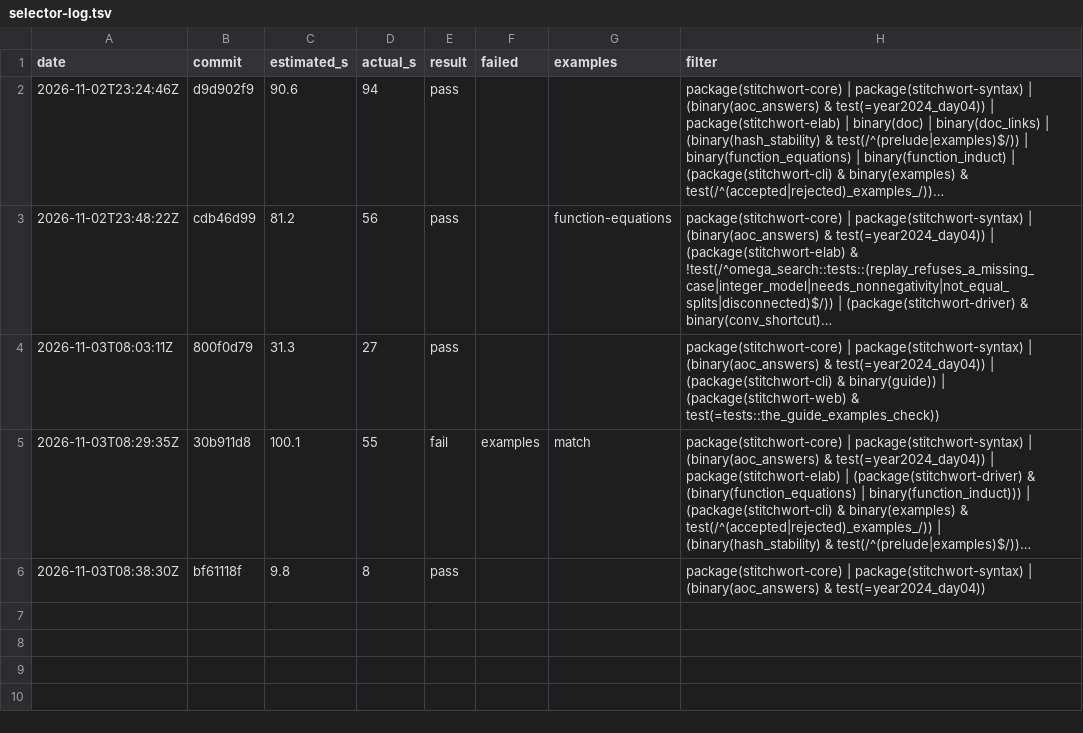
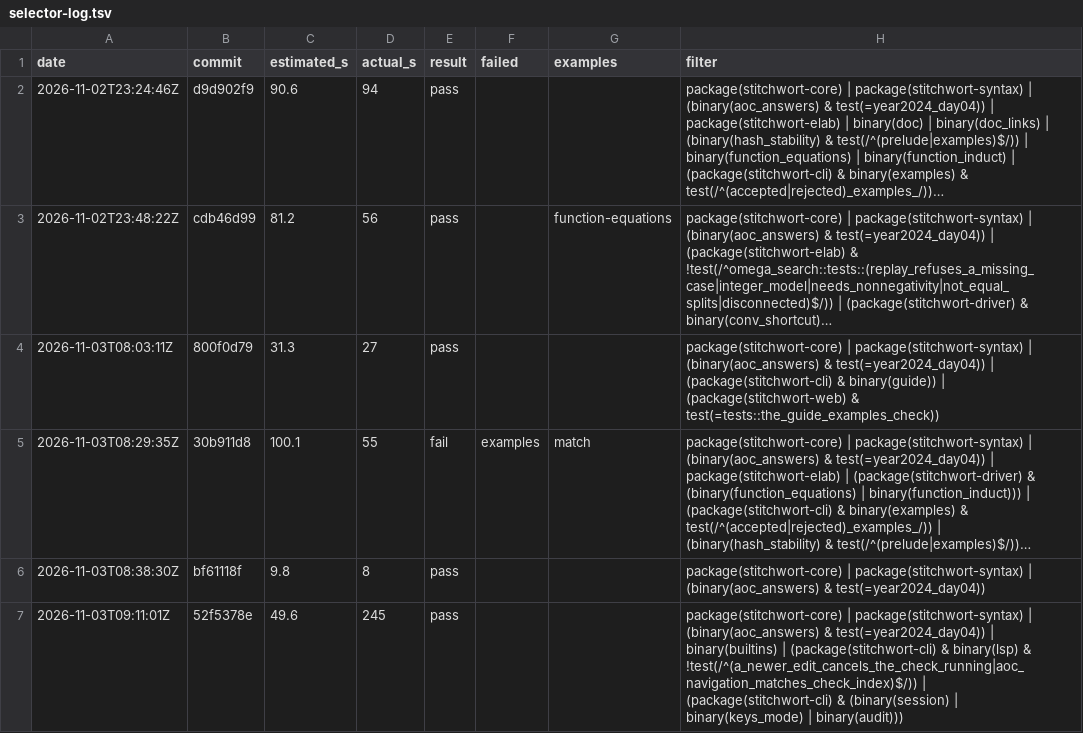
Before and after one commit to mdr/stitchwort, a TSV file: dev/selector-log.tsv, drawn as a sheet; long unchanged cells end in …; the diff names each change by its address in the sheet, - before the commit and + after, or states it on an @@ line.

```diff
--- a/dev/selector-log.tsv
+++ b/dev/selector-log.tsv
+row 7: 2026-11-03T09:11:01Z | 52f5378e | 49.6 | 245 | pass |  |  | package(stitchwort-core) | package(stitchwort-syntax) | (binary(aoc_answers) & test(=year2024_day04)) | binary(builtins) | (package(stitchwort-cli) & binary(lsp) & !test(/^(a_newer_edit_cancels_the_check_running|aoc_navigation_matches_check_index)$/)) | (package(stitchwort-cli) & (binary(session) | binary(keys_mode) | binary(audit)))
```
Also changed, not shown: 1 other file.
